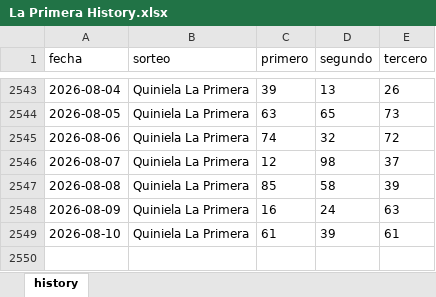
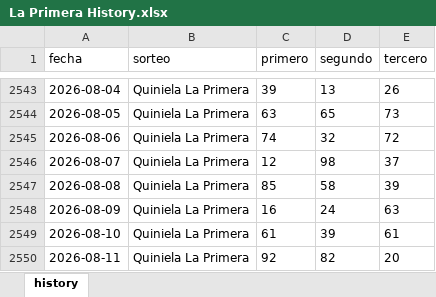
Before and after one commit to carbosota1/CLAUDE-APEX6, an Excel workbook: data/histories/La Primera History.xlsx, sheet history, drawn as a sheet; only a part is shown, gaps mark what is left out; values as stored, in another font and other column widths than the file's, no borders; the diff names each change by its address in the sheet, - before the commit and + after, or states it on an @@ line.

```diff
--- a/data/histories/La Primera History.xlsx (sheet history)
+++ b/data/histories/La Primera History.xlsx (sheet history)
+row 2550: 2026-08-11 | Quiniela La Primera | 92 | 82 | 20
```
Also changed, not shown: 5 other files.
